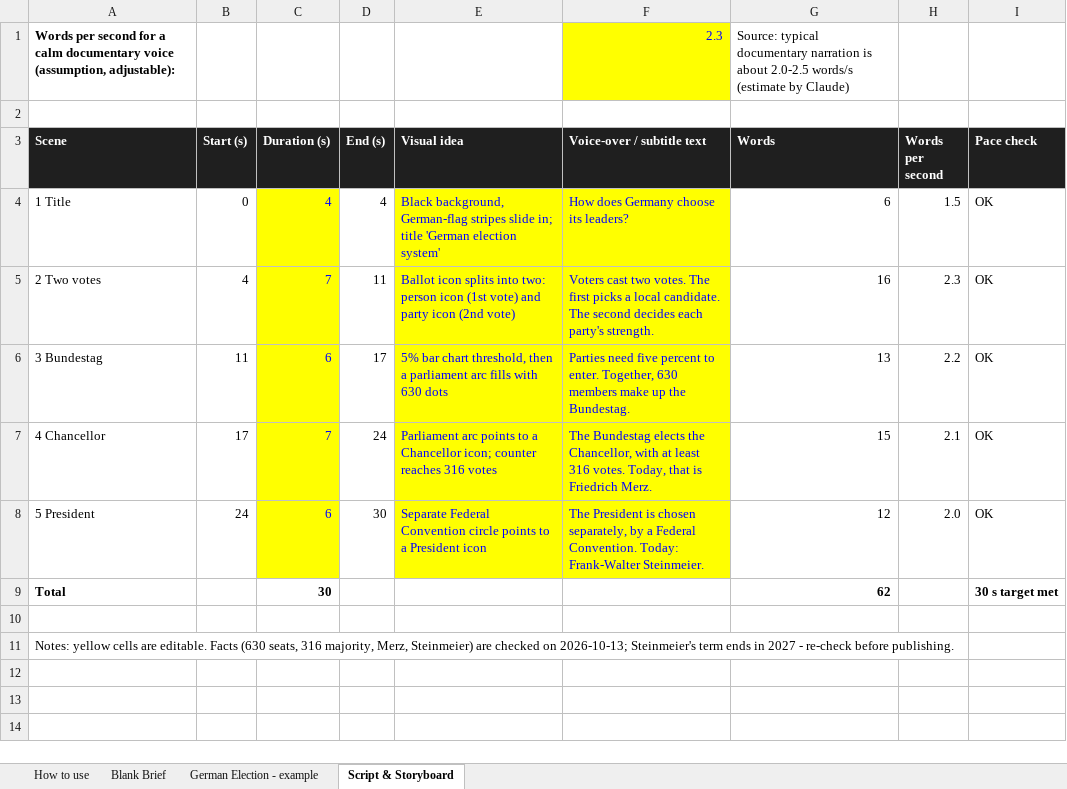
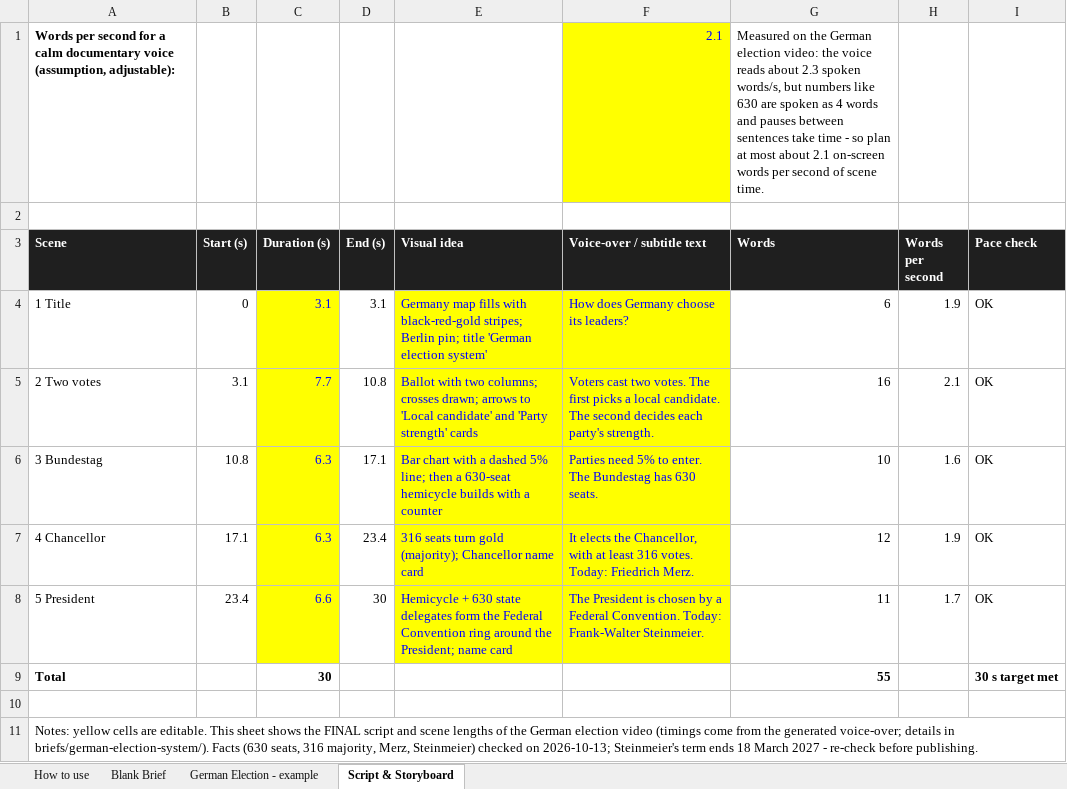
Before and after one commit to briggsjoshua080-create/motion-videos-claude-code, an Excel workbook: briefs/motion-video-brief.xlsx, sheet Script & Storyboard, drawn as a sheet; values as stored, in another font and other column widths than the file's, no borders; the diff names each change by its address in the sheet, - before the commit and + after, or states it on an @@ line.

```diff
--- a/briefs/motion-video-brief.xlsx (sheet Script & Storyboard)
+++ b/briefs/motion-video-brief.xlsx (sheet Script & Storyboard)
-F1 (Voice-over / subtitle text): 2.3
+F1 (Voice-over / subtitle text): 2.1
-G1 (Words): Source: typical documentary narration is about 2.0-2.5 words/s (estimate by Claude)
+G1 (Words): Measured on the German election video: the voice reads about 2.3 spoken words/s, but numbers like 630 are spoken as 4 words and pauses between sentences take time - so plan at most about 2.1 on-screen words per second of scene time.
-C4 (Duration (s)): 4
+C4 (Duration (s)): 3.1
-D4 (End (s)): 4
+D4 (End (s)): 3.1
-E4 (Visual idea): Black background, German-flag stripes slide in; title 'German…
+E4 (Visual idea): Germany map fills with black-red-gold stripes; Berlin pin; title 'German…
-H4 (Words per second): 1.5
+H4 (Words per second): 1.9
-B5 (Start (s)): 4
+B5 (Start (s)): 3.1
-C5 (Duration (s)): 7
+C5 (Duration (s)): 7.7
-D5 (End (s)): 11
+D5 (End (s)): 10.8
-E5 (Visual idea): Ballot icon splits into two: person icon (1st vote) and party icon (2nd vote)
+E5 (Visual idea): Ballot with two columns; crosses drawn; arrows to 'Local candidate' and 'Party strength' cards
-H5 (Words per second): 2.3
+H5 (Words per second): 2.1
-B6 (Start (s)): 11
+B6 (Start (s)): 10.8
-C6 (Duration (s)): 6
+C6 (Duration (s)): 6.3
-D6 (End (s)): 17
+D6 (End (s)): 17.1
-E6 (Visual idea): 5% bar chart threshold, then a parliament arc fills with 630 dots
+E6 (Visual idea): Bar chart with a dashed 5% line; then a 630-seat hemicycle builds with a counter
-F6 (Voice-over / subtitle text): Parties need five percent to enter. Together, 630 members make up the Bundestag.
+F6 (Voice-over / subtitle text): Parties need 5% to enter. The Bundestag has 630 seats.
-G6 (Words): 13
+G6 (Words): 10
-H6 (Words per second): 2.2
+H6 (Words per second): 1.6
-B7 (Start (s)): 17
+B7 (Start (s)): 17.1
-C7 (Duration (s)): 7
+C7 (Duration (s)): 6.3
-D7 (End (s)): 24
+D7 (End (s)): 23.4
-E7 (Visual idea): Parliament arc points to a Chancellor icon; counter reaches 316 votes
+E7 (Visual idea): 316 seats turn gold (majority); Chancellor name card
-F7 (Voice-over / subtitle text): The Bundestag elects the Chancellor, with at least 316 votes. Today, that is Friedrich Merz.
+F7 (Voice-over / subtitle text): It elects the Chancellor, with at least 316 votes. Today: Friedrich Merz.
-G7 (Words): 15
+G7 (Words): 12
-H7 (Words per second): 2.1
+H7 (Words per second): 1.9
-B8 (Start (s)): 24
+B8 (Start (s)): 23.4
-C8 (Duration (s)): 6
+C8 (Duration (s)): 6.6
-E8 (Visual idea): Separate Federal Convention circle points to a President icon
+E8 (Visual idea): Hemicycle + 630 state delegates form the Federal Convention ring around the President; name card
-F8 (Voice-over / subtitle text): …is chosen separately, by a…
+F8 (Voice-over / subtitle text): …is chosen by a…
-G8 (Words): 12
+G8 (Words): 11
-H8 (Words per second): 2.0
+H8 (Words per second): 1.7
-G9 (Words): 62
+G9 (Words): 55
-A11 (Scene): …are editable. Facts (630 seats, 316 majority, Merz, Steinmeier) are checked on 2026-10-13; Steinmeier's term ends in 2027 -…
+A11 (Scene): …are editable. This sheet shows the FINAL script and scene lengths of the German election video (timings come from the generated voice-over; details in briefs/german-election-system/). Facts (630 seats, 316 majority, Merz, Steinmeier) checked on 2026-10-13; Steinmeier's term ends 18 March 2027 -…
```
Also changed, not shown: formulas that keep their value, 34 other files.
